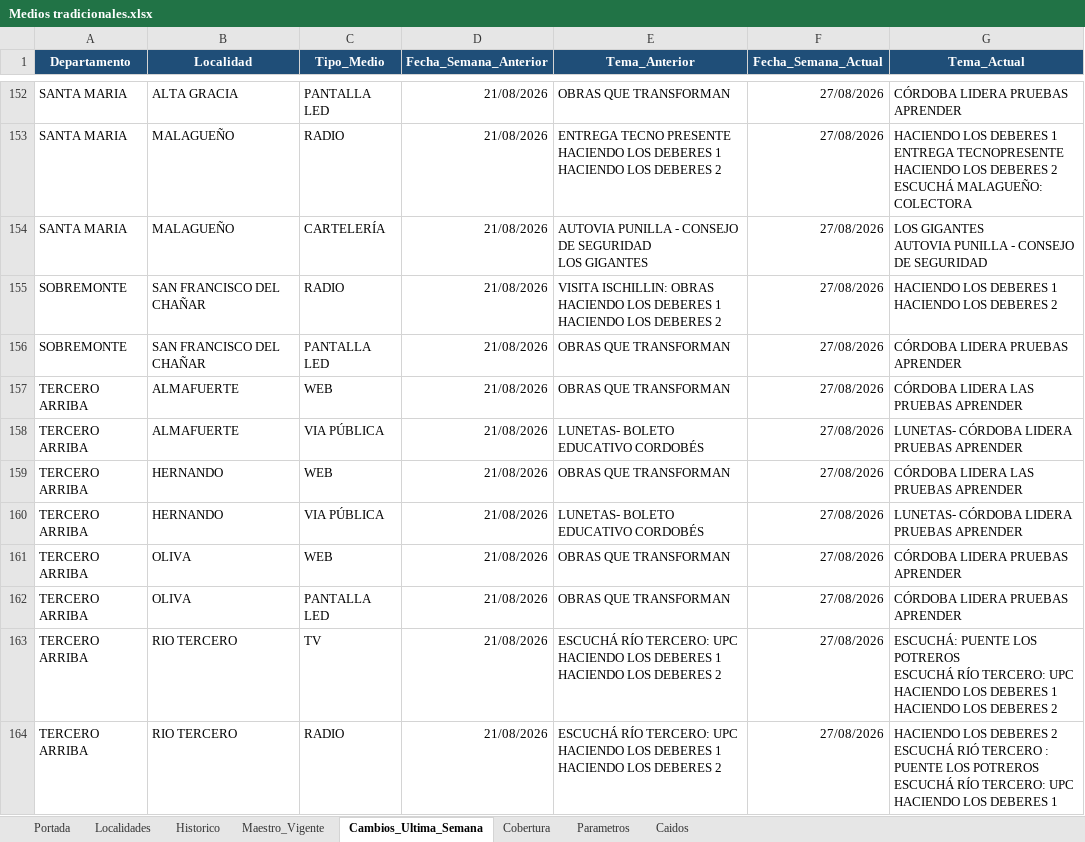
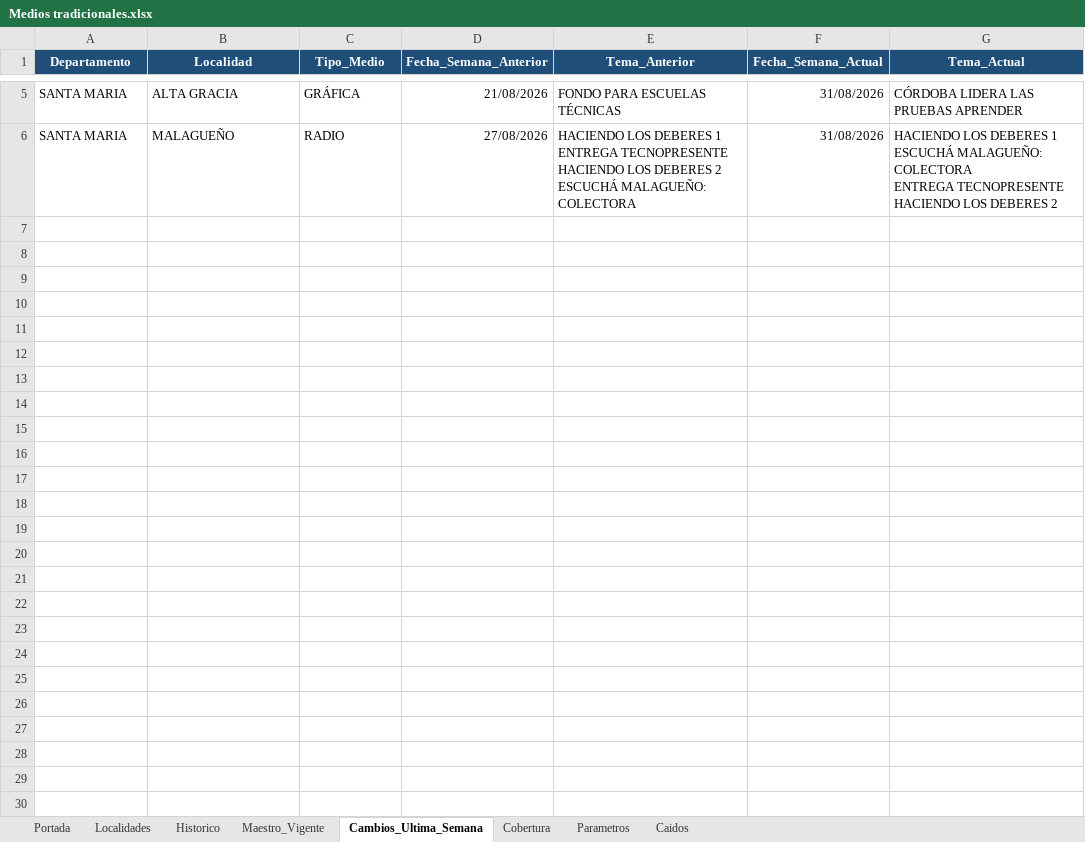
Before and after one commit to tomigaston/comunicacion-provincia, an Excel workbook: Contexto/Medios tradicionales.xlsx, sheet Cambios_Ultima_Semana, drawn as a sheet; only a part is shown, gaps mark what is left out; values as stored, in another font and other column widths than the file's, no borders; removed rows and columns are numbered as before the commit, all else as after; ↵ is a line break in a cell; the diff covers the shown part only; the diff names each change by its address in the sheet, - before the commit and + after, or states it on an @@ line.

```diff
--- a/Contexto/Medios tradicionales.xlsx (sheet Cambios_Ultima_Semana)
+++ b/Contexto/Medios tradicionales.xlsx (sheet Cambios_Ultima_Semana)
-C5 (Tipo_Medio): PANTALLA LED
+C5 (Tipo_Medio): GRÁFICA
-E5 (Tema_Anterior): OBRAS QUE TRANSFORMAN
+E5 (Tema_Anterior): FONDO PARA ESCUELAS TÉCNICAS
-F5:F6 (Fecha_Semana_Actual): 27/08/2026
+F5:F6 (Fecha_Semana_Actual): 31/08/2026
-G5 (Tema_Actual): CÓRDOBA LIDERA PRUEBAS APRENDER
+G5 (Tema_Actual): CÓRDOBA LIDERA LAS PRUEBAS APRENDER
-D6 (Fecha_Semana_Anterior): 21/08/2026
+D6 (Fecha_Semana_Anterior): 27/08/2026
-E6 (Tema_Anterior): ENTREGA TECNO PRESENTE ↵ HACIENDO LOS DEBERES 1 ↵ HACIENDO LOS DEBERES 2
+E6 (Tema_Anterior): HACIENDO LOS DEBERES 1 ↵ ENTREGA TECNOPRESENTE ↵ HACIENDO LOS DEBERES 2 ↵ ESCUCHÁ MALAGUEÑO: COLECTORA
-G6 (Tema_Actual): …DEBERES 1 ↵ ENTREGA TECNOPRESENTE ↵ HACIENDO LOS DEBERES 2 ↵ ESCUCHÁ MALAGUEÑO: COLECTORA
+G6 (Tema_Actual): …DEBERES 1 ↵ ESCUCHÁ MALAGUEÑO: COLECTORA ↵ ENTREGA TECNOPRESENTE ↵ HACIENDO LOS DEBERES 2
-row 154: SANTA MARIA | MALAGUEÑO | CARTELERÍA | 21/08/2026 | AUTOVIA PUNILLA - CONSEJO DE SEGURIDAD ↵ LOS GIGANTES | 27/08/2026 | LOS GIGANTES ↵ AUTOVIA PUNILLA - CONSEJO DE SEGURIDAD
-row 155: SOBREMONTE | SAN FRANCISCO DEL CHAÑAR | RADIO | 21/08/2026 | VISITA ISCHILLIN: OBRAS ↵ HACIENDO LOS DEBERES 1 ↵ HACIENDO LOS DEBERES 2 | 27/08/2026 | HACIENDO LOS DEBERES 1 ↵ HACIENDO LOS DEBERES 2
-row 156: SOBREMONTE | SAN FRANCISCO DEL CHAÑAR | PANTALLA LED | 21/08/2026 | OBRAS QUE TRANSFORMAN | 27/08/2026 | CÓRDOBA LIDERA PRUEBAS APRENDER
-row 157: TERCERO ARRIBA | ALMAFUERTE | WEB | 21/08/2026 | OBRAS QUE TRANSFORMAN | 27/08/2026 | CÓRDOBA LIDERA LAS PRUEBAS APRENDER
-row 158: TERCERO ARRIBA | ALMAFUERTE | VIA PÚBLICA | 21/08/2026 | LUNETAS- BOLETO EDUCATIVO CORDOBÉS | 27/08/2026 | LUNETAS- CÓRDOBA LIDERA PRUEBAS APRENDER
-row 159: TERCERO ARRIBA | HERNANDO | WEB | 21/08/2026 | OBRAS QUE TRANSFORMAN | 27/08/2026 | CÓRDOBA LIDERA LAS PRUEBAS APRENDER
-row 160: TERCERO ARRIBA | HERNANDO | VIA PÚBLICA | 21/08/2026 | LUNETAS- BOLETO EDUCATIVO CORDOBÉS | 27/08/2026 | LUNETAS- CÓRDOBA LIDERA PRUEBAS APRENDER
-row 161: TERCERO ARRIBA | OLIVA | WEB | 21/08/2026 | OBRAS QUE TRANSFORMAN | 27/08/2026 | CÓRDOBA LIDERA PRUEBAS APRENDER
-row 162: TERCERO ARRIBA | OLIVA | PANTALLA LED | 21/08/2026 | OBRAS QUE TRANSFORMAN | 27/08/2026 | CÓRDOBA LIDERA PRUEBAS APRENDER
-row 163: TERCERO ARRIBA | RIO TERCERO | TV | 21/08/2026 | ESCUCHÁ RÍO TERCERO: UPC ↵ HACIENDO LOS DEBERES 1 ↵ HACIENDO LOS DEBERES 2 | 27/08/2026 | ESCUCHÁ: PUENTE LOS POTREROS ↵ ESCUCHÁ RÍO TERCERO: UPC ↵ HACIENDO LOS DEBERES 1 ↵ HACIENDO LOS DEBERES 2
-row 164: TERCERO ARRIBA | RIO TERCERO | RADIO | 21/08/2026 | ESCUCHÁ RÍO TERCERO: UPC ↵ HACIENDO LOS DEBERES 1 ↵ HACIENDO LOS DEBERES 2 | 27/08/2026 | HACIENDO LOS DEBERES 2 ↵ ESCUCHÁ RIÓ TERCERO : PUENTE LOS POTREROS ↵ ESCUCHÁ RÍO TERCERO: UPC ↵ HACIENDO LOS DEBERES 1
```
Also changed, not shown: 160 removed rows and 12 edited cells elsewhere in this sheet, sheet Maestro_Vigente, sheet Historico, sheet Caidos, sheet Cobertura, 4 other files.
